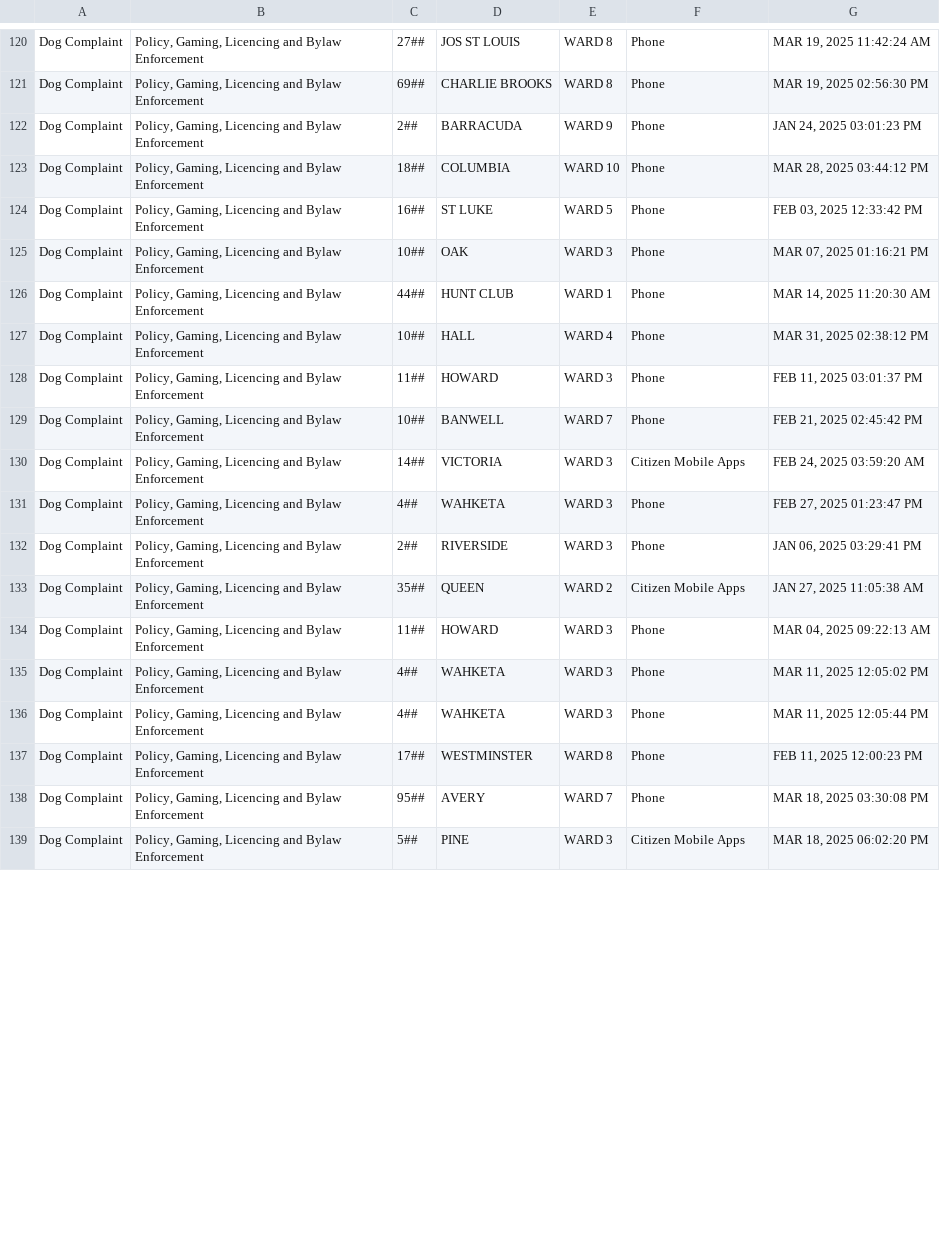
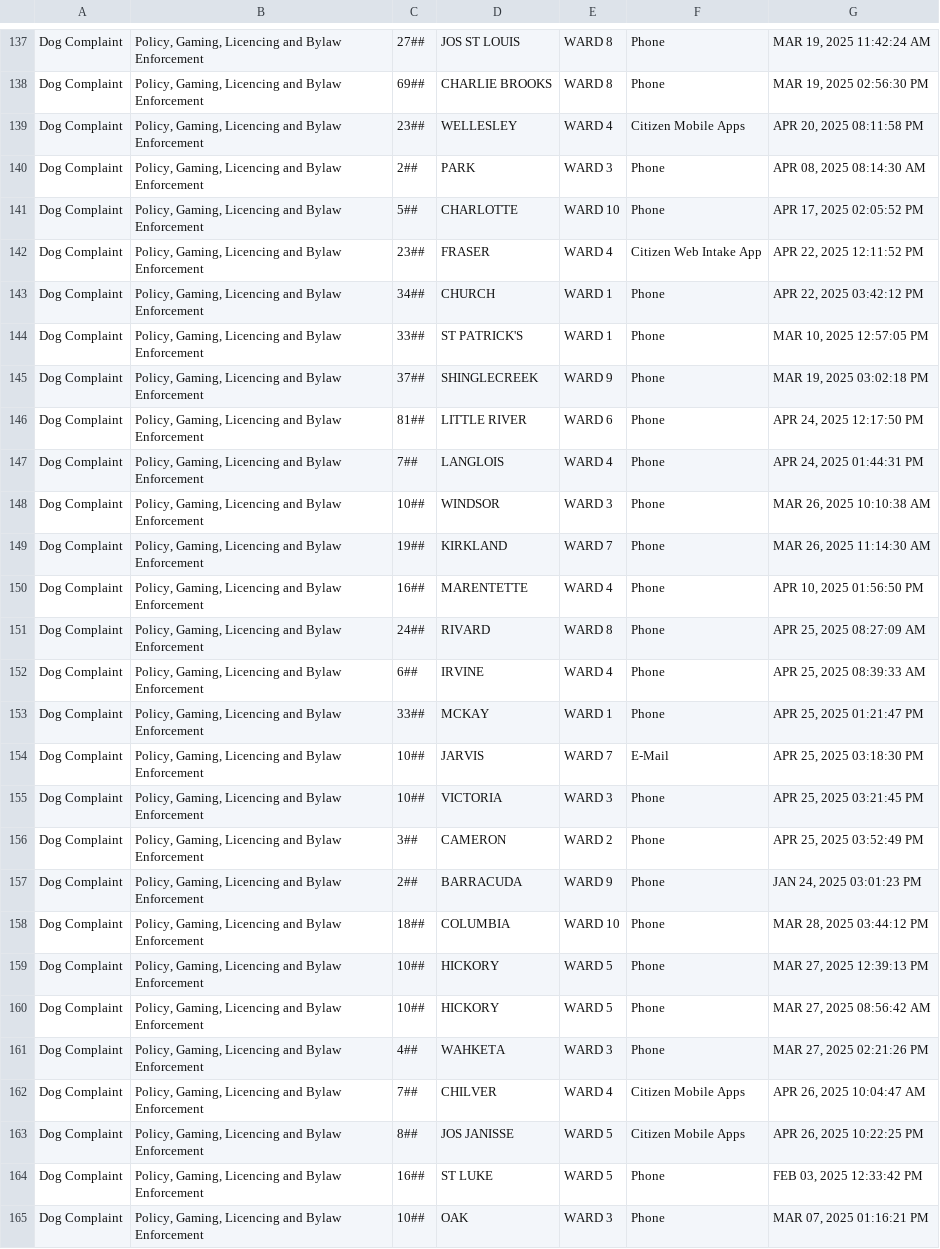
Before and after one commit to dntiontk/windsor-opendata, a CSV file: raw/uncategorized/Dog_Complaint_Bylaw_YTD.csv, drawn as a sheet; only a part is shown, gaps mark what is left out; the shorter side is filled out with more unchanged rows; the diff covers the shown part only.

```diff
--- a/raw/uncategorized/Dog_Complaint_Bylaw_YTD.csv
+++ b/raw/uncategorized/Dog_Complaint_Bylaw_YTD.csv
@@ -121,4 +138,27 @@
 "Dog Complaint","Policy, Gaming, Licencing and Bylaw Enforcement","69##","CHARLIE BROOKS","WARD 8","Phone","MAR 19, 2025 02:56:30 PM"
+"Dog Complaint","Policy, Gaming, Licencing and Bylaw Enforcement","23##","WELLESLEY","WARD 4","Citizen Mobile Apps","APR 20, 2025 08:11:58 PM"
+"Dog Complaint","Policy, Gaming, Licencing and Bylaw Enforcement","2##","PARK","WARD 3","Phone","APR 08, 2025 08:14:30 AM"
+"Dog Complaint","Policy, Gaming, Licencing and Bylaw Enforcement","5##","CHARLOTTE","WARD 10","Phone","APR 17, 2025 02:05:52 PM"
+"Dog Complaint","Policy, Gaming, Licencing and Bylaw Enforcement","23##","FRASER","WARD 4","Citizen Web Intake App","APR 22, 2025 12:11:52 PM"
+"Dog Complaint","Policy, Gaming, Licencing and Bylaw Enforcement","34##","CHURCH","WARD 1","Phone","APR 22, 2025 03:42:12 PM"
+"Dog Complaint","Policy, Gaming, Licencing and Bylaw Enforcement","33##","ST PATRICK'S","WARD 1","Phone","MAR 10, 2025 12:57:05 PM"
+"Dog Complaint","Policy, Gaming, Licencing and Bylaw Enforcement","37##","SHINGLECREEK","WARD 9","Phone","MAR 19, 2025 03:02:18 PM"
+"Dog Complaint","Policy, Gaming, Licencing and Bylaw Enforcement","81##","LITTLE RIVER","WARD 6","Phone","APR 24, 2025 12:17:50 PM"
+"Dog Complaint","Policy, Gaming, Licencing and Bylaw Enforcement","7##","LANGLOIS","WARD 4","Phone","APR 24, 2025 01:44:31 PM"
+"Dog Complaint","Policy, Gaming, Licencing and Bylaw Enforcement","10##","WINDSOR","WARD 3","Phone","MAR 26, 2025 10:10:38 AM"
+"Dog Complaint","Policy, Gaming, Licencing and Bylaw Enforcement","19##","KIRKLAND","WARD 7","Phone","MAR 26, 2025 11:14:30 AM"
+"Dog Complaint","Policy, Gaming, Licencing and Bylaw Enforcement","16##","MARENTETTE","WARD 4","Phone","APR 10, 2025 01:56:50 PM"
+"Dog Complaint","Policy, Gaming, Licencing and Bylaw Enforcement","24##","RIVARD","WARD 8","Phone","APR 25, 2025 08:27:09 AM"
+"Dog Complaint","Policy, Gaming, Licencing and Bylaw Enforcement","6##","IRVINE","WARD 4","Phone","APR 25, 2025 08:39:33 AM"
+"Dog Complaint","Policy, Gaming, Licencing and Bylaw Enforcement","33##","MCKAY","WARD 1","Phone","APR 25, 2025 01:21:47 PM"
+"Dog Complaint","Policy, Gaming, Licencing and Bylaw Enforcement","10##","JARVIS","WARD 7","E-Mail","APR 25, 2025 03:18:30 PM"
+"Dog Complaint","Policy, Gaming, Licencing and Bylaw Enforcement","10##","VICTORIA","WARD 3","Phone","APR 25, 2025 03:21:45 PM"
+"Dog Complaint","Policy, Gaming, Licencing and Bylaw Enforcement","3##","CAMERON","WARD 2","Phone","APR 25, 2025 03:52:49 PM"
 "Dog Complaint","Policy, Gaming, Licencing and Bylaw Enforcement","2##","BARRACUDA","WARD 9","Phone","JAN 24, 2025 03:01:23 PM"
 "Dog Complaint","Policy, Gaming, Licencing and Bylaw Enforcement","18##","COLUMBIA","WARD 10","Phone","MAR 28, 2025 03:44:12 PM"
+"Dog Complaint","Policy, Gaming, Licencing and Bylaw Enforcement","10##","HICKORY","WARD 5","Phone","MAR 27, 2025 12:39:13 PM"
+"Dog Complaint","Policy, Gaming, Licencing and Bylaw Enforcement","10##","HICKORY","WARD 5","Phone","MAR 27, 2025 08:56:42 AM"
+"Dog Complaint","Policy, Gaming, Licencing and Bylaw Enforcement","4##","WAHKETA","WARD 3","Phone","MAR 27, 2025 02:21:26 PM"
+"Dog Complaint","Policy, Gaming, Licencing and Bylaw Enforcement","7##","CHILVER","WARD 4","Citizen Mobile Apps","APR 26, 2025 10:04:47 AM"
+"Dog Complaint","Policy, Gaming, Licencing and Bylaw Enforcement","8##","JOS JANISSE","WARD 5","Citizen Mobile Apps","APR 26, 2025 10:22:25 PM"
 "Dog Complaint","Policy, Gaming, Licencing and Bylaw Enforcement","16##","ST LUKE","WARD 5","Phone","FEB 03, 2025 12:33:42 PM"
```
Also changed, not shown: 12 added rows and 11 moved rows elsewhere in this file, raw/garbage/Garbage_Preparation_YTD.csv, raw/parks-and-trails/Parks_Maintenance_YTD.csv, 37 other files.
